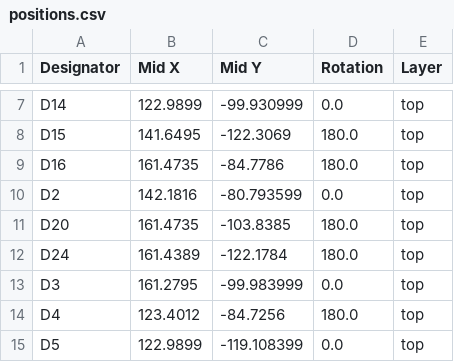
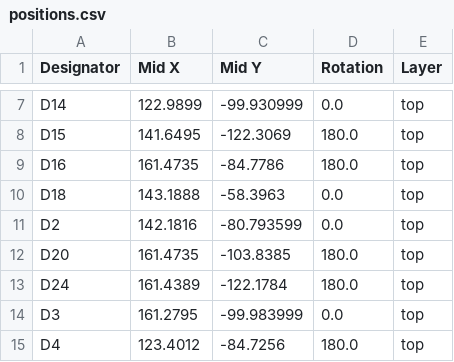
Before and after one commit to kanokid/hackpad-plus, a CSV file: PCB/positions.csv, drawn as a sheet; only a part is shown, gaps mark what is left out; the shorter side is filled out with more unchanged rows; the diff names each change by its address in the sheet, - before the commit and + after, or states it on an @@ line.

```diff
--- a/PCB/positions.csv
+++ b/PCB/positions.csv
+row 10: D18 | 143.1888 | -58.3963 | 0.0 | top
```
Also changed, not shown: PCB/bom.csv, PCB/designators.csv, 7 other files.
